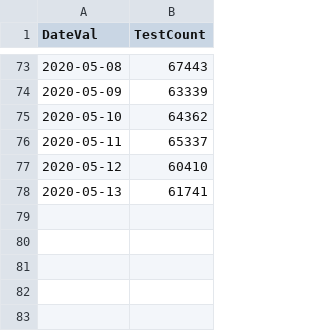
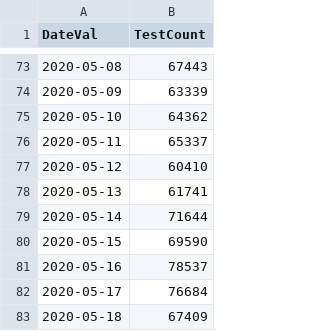
Before and after one commit to girotobial/covid-19-uk, a CSV file: data/DailyTests.csv, drawn as a sheet; only a part is shown, gaps mark what is left out; the diff names each change by its address in the sheet, - before the commit and + after, or states it on an @@ line.

```diff
--- a/data/DailyTests.csv
+++ b/data/DailyTests.csv
+row 79: 2020-05-14 | 71644
+row 80: 2020-05-15 | 69590
+row 81: 2020-05-16 | 78537
+row 82: 2020-05-17 | 76684
+row 83: 2020-05-18 | 67409
```
Also changed, not shown: data/DailyConfirmedCases.csv, data/DailyConfirmedCasesWithFeatures.csv, 10 other files.
